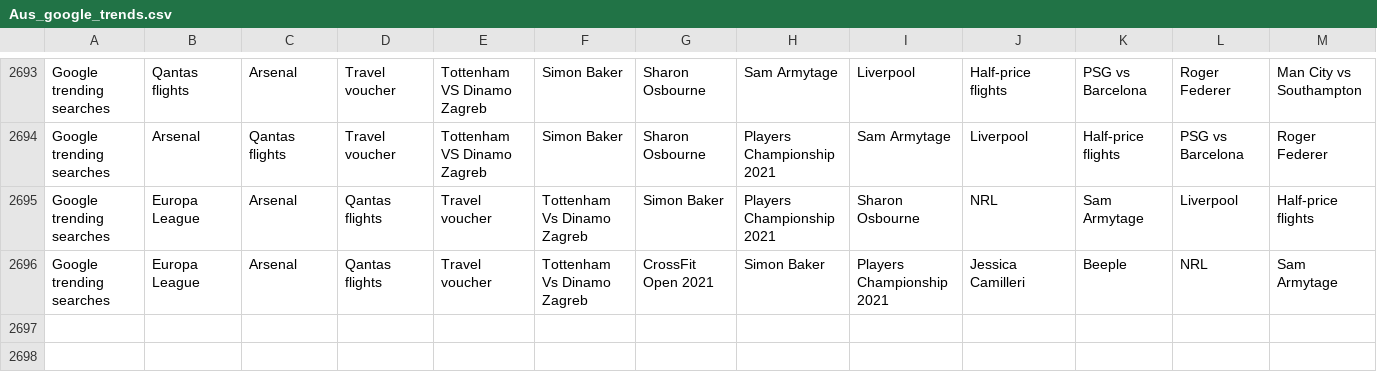
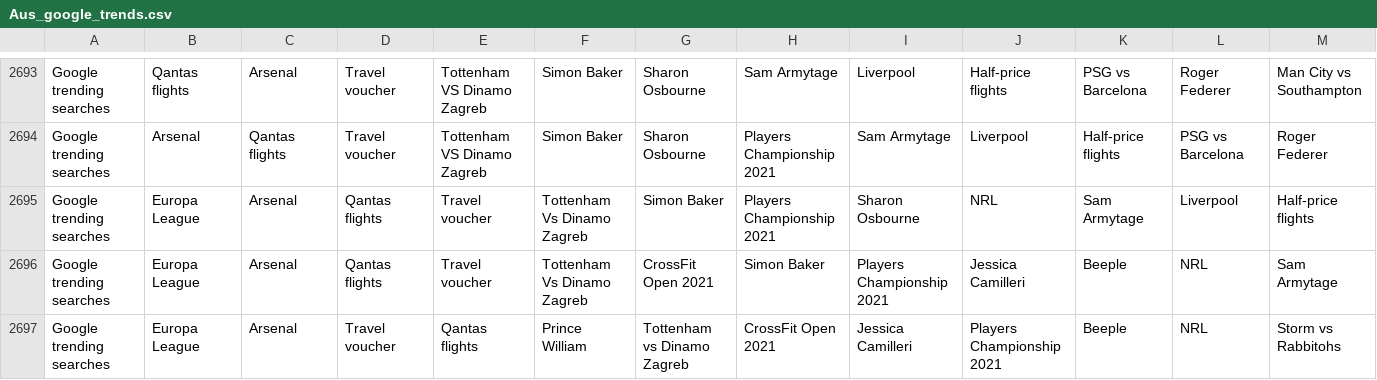
Before and after one commit to joshnicholas/trends, a CSV file: data/Aus_google_trends.csv, drawn as a sheet; only a part is shown, gaps mark what is left out; rows hold the shown columns only; the diff names each change by its address in the sheet, - before the commit and + after, or states it on an @@ line.

Commit message:
Latest data: Fri Mar 12 05:25:17 UTC 2021

```diff
--- a/data/Aus_google_trends.csv
+++ b/data/Aus_google_trends.csv
+row 2697: Google trending searches | Europa League | Arsenal | Travel voucher | Qantas flights | Prince William | Tottenham vs Dinamo Zagreb | CrossFit Open 2021 | Jessica Camilleri | Players Championship 2021 | Beeple | NRL | Storm vs Rabbitohs
```
